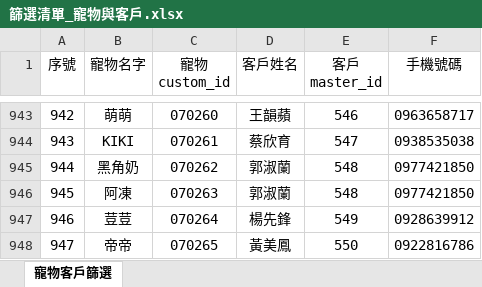
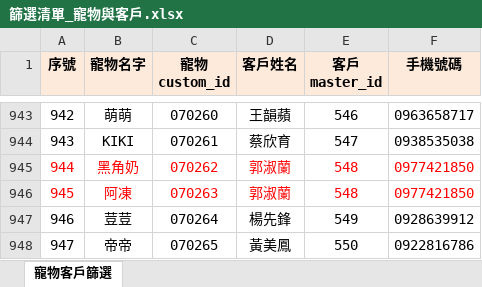
Before and after one commit to ds3123/data_processing, an Excel workbook: handle_data/data_files/篩選清單_寵物與客戶.xlsx, sheet 寵物客戶篩選, drawn as a sheet; only a part is shown, gaps mark what is left out; values as stored, in another font and other column widths than the file's, no borders; the diff names each change by its address in the sheet, - before the commit and + after, or states it on an @@ line.

```diff
--- a/handle_data/data_files/篩選清單_寵物與客戶.xlsx (sheet 寵物客戶篩選)
+++ b/handle_data/data_files/篩選清單_寵物與客戶.xlsx (sheet 寵物客戶篩選)
@@ A1:F1 fill: none → #FDEADA, bold: off → on @@
-A945:F946 text colour: black
+A945:F946 text colour: #FF0000
```
Also changed, not shown: handle_data/data_files/客戶.xlsx, 8 other files.
